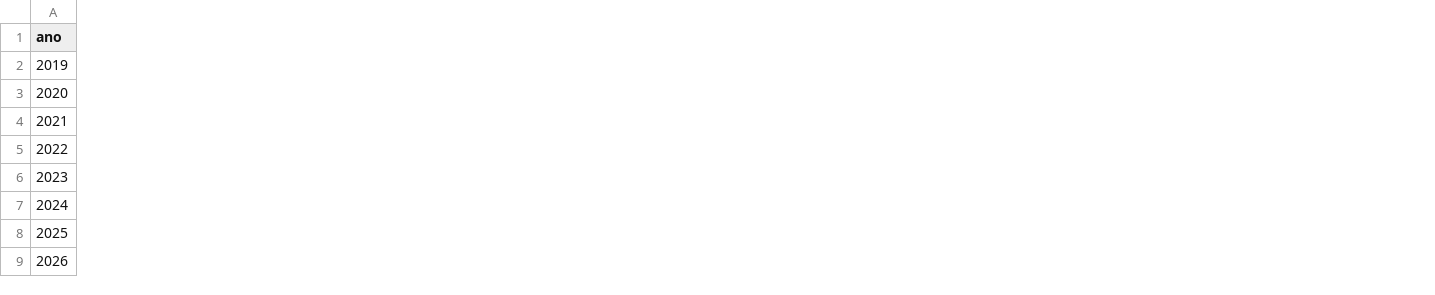
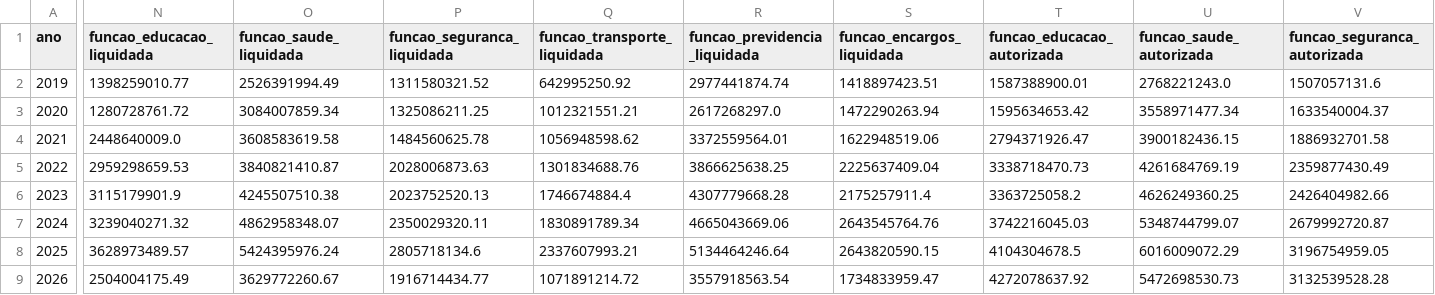
Before and after one commit to EduardoAraujoOx/Tesouro, a CSV file: public/dados/rreo-es.csv, drawn as a sheet; only a part is shown, gaps mark what is left out; the diff covers the shown part only; the diff names each change by its address in the sheet, - before the commit and + after, or states it on an @@ line.

```diff
--- a/public/dados/rreo-es.csv
+++ b/public/dados/rreo-es.csv
+column N (funcao_educacao_liquidada), rows 2-9: 1398259010.77 | 1280728761.72 | 2448640009.0 | 2959298659.53 | 3115179901.9 | 3239040271.32 | 3628973489.57 | 2504004175.49
+column O (funcao_saude_liquidada), rows 2-9: 2526391994.49 | 3084007859.34 | 3608583619.58 | 3840821410.87 | 4245507510.38 | 4862958348.07 | 5424395976.24 | 3629772260.67
+column P (funcao_seguranca_liquidada), rows 2-9: 1311580321.52 | 1325086211.25 | 1484560625.78 | 2028006873.63 | 2023752520.13 | 2350029320.11 | 2805718134.6 | 1916714434.77
+column Q (funcao_transporte_liquidada), rows 2-9: 642995250.92 | 1012321551.21 | 1056948598.62 | 1301834688.76 | 1746674884.4 | 1830891789.34 | 2337607993.21 | 1071891214.72
+column R (funcao_previdencia_liquidada), rows 2-9: 2977441874.74 | 2617268297.0 | 3372559564.01 | 3866625638.25 | 4307779668.28 | 4665043669.06 | 5134464246.64 | 3557918563.54
+column S (funcao_encargos_liquidada), rows 2-9: 1418897423.51 | 1472290263.94 | 1622948519.06 | 2225637409.04 | 2175257911.4 | 2643545764.76 | 2643820590.15 | 1734833959.47
+column T (funcao_educacao_autorizada), rows 2-9: 1587388900.01 | 1595634653.42 | 2794371926.47 | 3338718470.73 | 3363725058.2 | 3742216045.03 | 4104304678.5 | 4272078637.92
+column U (funcao_saude_autorizada), rows 2-9: 2768221243.0 | 3558971477.34 | 3900182436.15 | 4261684769.19 | 4626249360.25 | 5348744799.07 | 6016009072.29 | 5472698530.73
+column V (funcao_seguranca_autorizada), rows 2-9: 1507057131.6 | 1633540004.37 | 1886932701.58 | 2359877430.49 | 2426404982.66 | 2679992720.87 | 3196754959.05 | 3132539528.28
```
Also changed, not shown: 7 added columns elsewhere in this file, 8 other files.
